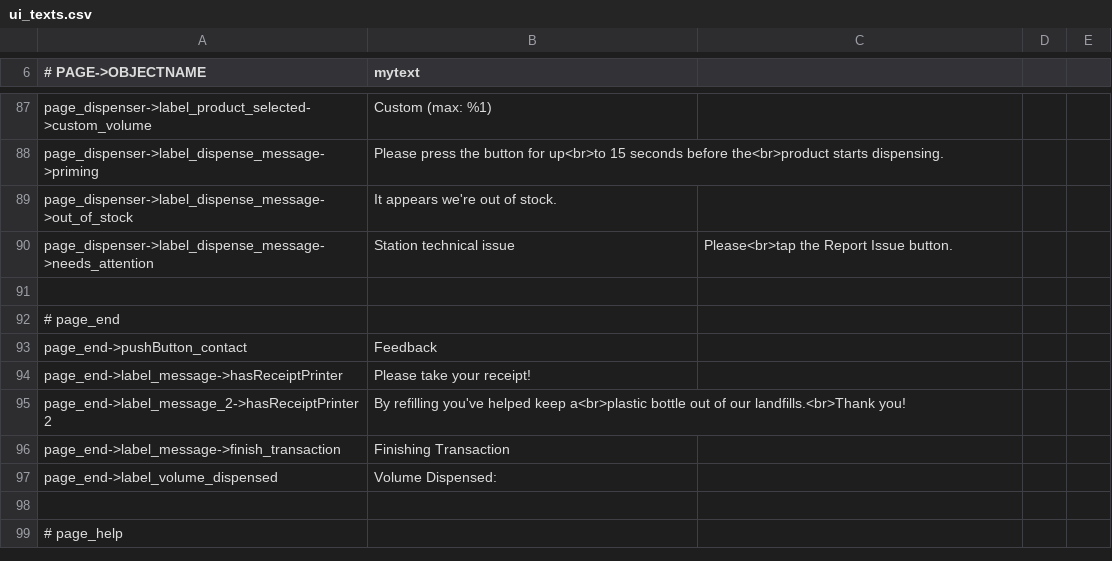
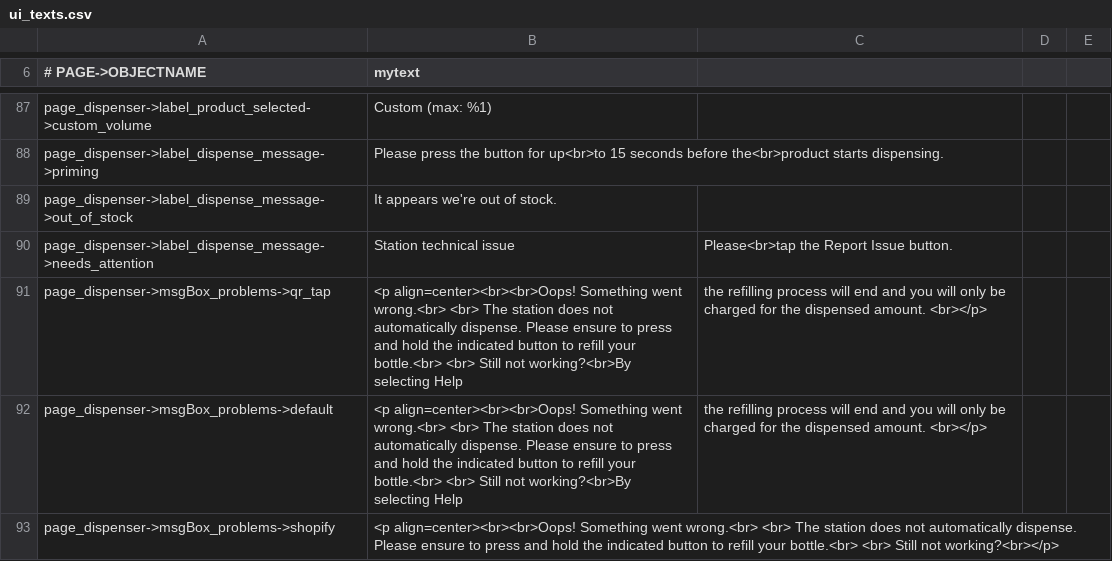
Before and after one commit to opensoapstand/station_computer, a CSV file: ui/references/templates/default_AP2/ui_texts.csv, drawn as a sheet; only a part is shown, gaps mark what is left out; the shorter side is filled out with more unchanged rows; the diff covers the shown part only.

Commit message:
adjusted page_product_freeSample, adjusted page_qr_payment, adjusted page_dispenser, working on page_offline_payment

```diff
--- a/ui/references/templates/default_AP2/ui_texts.csv
+++ b/ui/references/templates/default_AP2/ui_texts.csv
@@ -90 +90,4 @@ page_dispenser->label_dispense_message->out_of_stock,It appears we're out of sto
 page_dispenser->label_dispense_message->needs_attention,Station technical issue, Please<br>tap the Report Issue button.
+page_dispenser->msgBox_problems->qr_tap,<p align=center><br><br>Oops! Something went wrong.<br> <br> The station does not automatically dispense. Please ensure to press and hold the indicated button to refill your bottle.<br> <br> Still not working?<br>By selecting Help, the refilling process will end and you will only be charged for the dispensed amount. <br></p>
+page_dispenser->msgBox_problems->default,<p align=center><br><br>Oops! Something went wrong.<br> <br> The station does not automatically dispense. Please ensure to press and hold the indicated button to refill your bottle.<br> <br> Still not working?<br>By selecting Help, the refilling process will end and you will only be charged for the dispensed amount. <br></p>
+page_dispenser->msgBox_problems->shopify,<p align=center><br><br>Oops! Something went wrong.<br> <br> The station does not automatically dispense. Please ensure to press and hold the indicated button to refill your bottle.<br> <br> Still not working?<br></p>
```
Also changed, not shown: 3 added rows, 1 removed row and 5 edited cells elsewhere in this file, ui/references/templates/default/ui_texts.csv, 11 other files.
